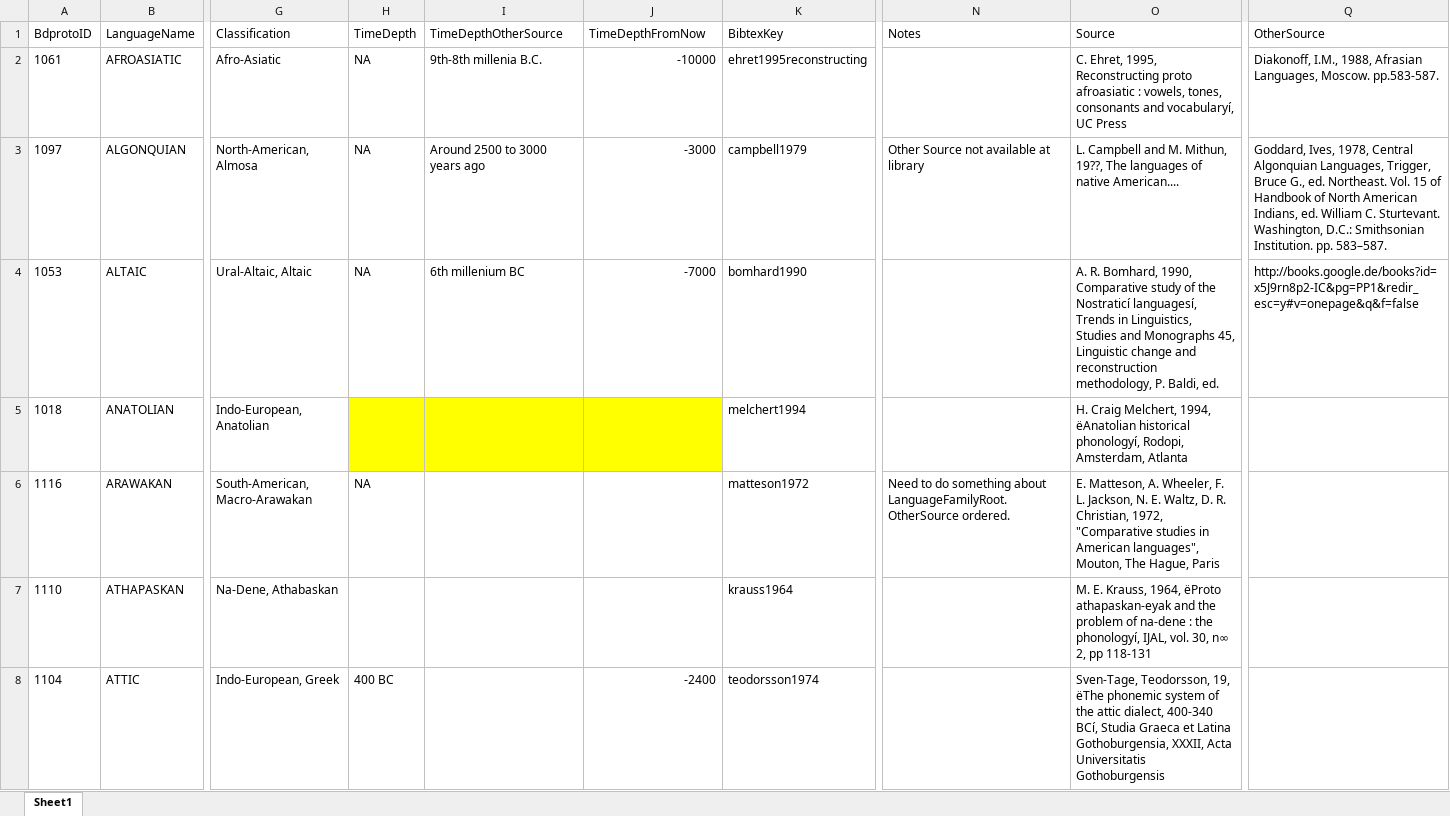
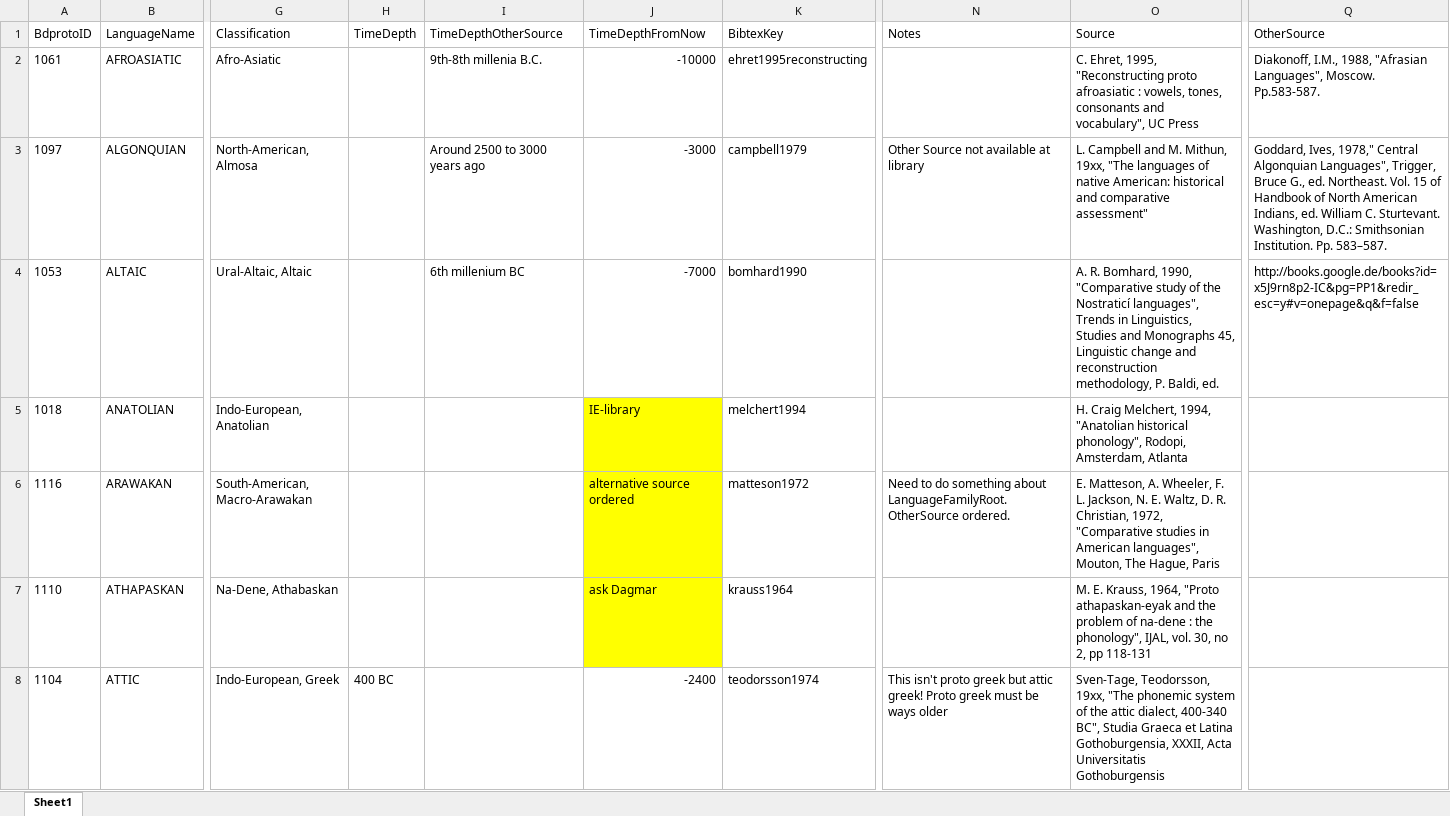
Before and after one commit to bdproto/bdproto, an Excel workbook: bdproto-metadata.xlsx, sheet Sheet1, drawn as a sheet; only a part is shown, gaps mark what is left out; values as stored, in another font and other column widths than the file's, no borders; the diff covers the shown part only; the diff names each change by its address in the sheet, - before the commit and + after, or states it on an @@ line.

Commit message:
added time depths

```diff
--- a/bdproto-metadata.xlsx (sheet Sheet1)
+++ b/bdproto-metadata.xlsx (sheet Sheet1)
-H2:H4 (TimeDepth): NA
+H2:H4 (TimeDepth): (empty)
-O2 (Source): …Ehret, 1995, Reconstructing proto afroasiatic : vowels, tones, consonants and vocabularyí, UC Press
+O2 (Source): …Ehret, 1995, "Reconstructing proto afroasiatic : vowels, tones, consonants and vocabulary", UC Press
-Q2 (OtherSource): …I.M., 1988, Afrasian Languages, Moscow. pp.583-587.
+Q2 (OtherSource): …I.M., 1988, "Afrasian Languages", Moscow. Pp.583-587.
-O3 (Source): …M. Mithun, 19??, The languages of native American....
+O3 (Source): …M. Mithun, 19xx, "The languages of native American: historical and comparative assessment"
-Q3 (OtherSource): Goddard, Ives, 1978, Central Algonquian Languages, Trigger, Bruce G., ed. Northeast. Vol. 15 of Handbook of North American Indians, ed. William C. Sturtevant. Washington, D.C.: Smithsonian Institution. pp. 583–587.
+Q3 (OtherSource): Goddard, Ives, 1978," Central Algonquian Languages", Trigger, Bruce G., ed. Northeast. Vol. 15 of Handbook of North American Indians, ed. William C. Sturtevant. Washington, D.C.: Smithsonian Institution. Pp. 583–587.
-O4 (Source): …Bomhard, 1990, Comparative study of the Nostraticí languagesí, Trends in…
+O4 (Source): …Bomhard, 1990, "Comparative study of the Nostraticí languages", Trends in…
-H5:I5 fill: #FFFF00
+H5:I5 fill: none
-J5 (TimeDepthFromNow): (empty)
+J5 (TimeDepthFromNow): IE-library
-O5 (Source): …Melchert, 1994, ëAnatolian historical phonologyí, Rodopi, Amsterdam,…
+O5 (Source): …Melchert, 1994, "Anatolian historical phonology", Rodopi, Amsterdam,…
-H6 (TimeDepth): NA
+H6 (TimeDepth): (empty)
-J6 (TimeDepthFromNow): (empty)
+J6 (TimeDepthFromNow): alternative source ordered
-J6:J7 fill: none
+J6:J7 fill: #FFFF00
-J7 (TimeDepthFromNow): (empty)
+J7 (TimeDepthFromNow): ask Dagmar
-O7 (Source): …Krauss, 1964, ëProto athapaskan-eyak and the problem of na-dene : the phonologyí, IJAL, vol. 30, n∞ 2, pp…
+O7 (Source): …Krauss, 1964, "Proto athapaskan-eyak and the problem of na-dene : the phonology", IJAL, vol. 30, no 2, pp…
-N8 (Notes): (empty)
+N8 (Notes): This isn't proto greek but attic greek! Proto greek must be ways older
-O8 (Source): Sven-Tage, Teodorsson, 19, ëThe phonemic system of the attic dialect, 400-340 BCí, Studia Graeca…
+O8 (Source): Sven-Tage, Teodorsson, 19xx, "The phonemic system of the attic dialect, 400-340 BC", Studia Graeca…
```
Also changed, not shown: 50 edited cells elsewhere in this sheet, 1 other file.
